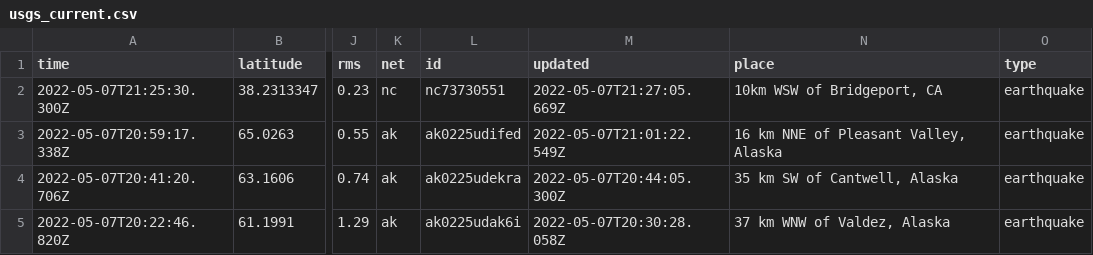
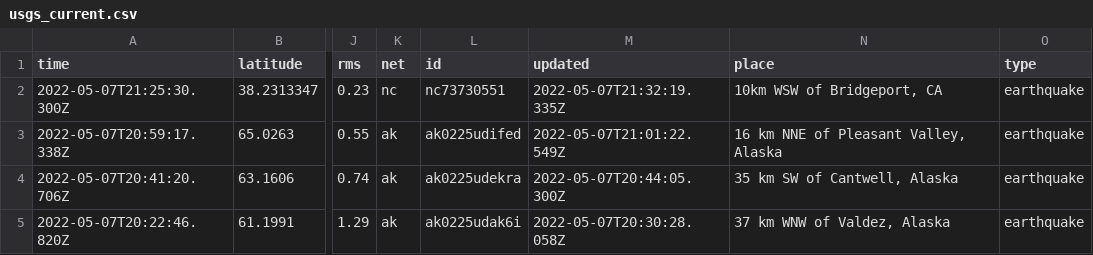
Before and after one commit to lizmurray3/my-data-robot, a CSV file: usgs_current.csv, drawn as a sheet; only a part is shown, gaps mark what is left out; the diff names each change by its address in the sheet, - before the commit and + after, or states it on an @@ line.

```diff
--- a/usgs_current.csv
+++ b/usgs_current.csv
-M2 (updated): 2022-05-07T21:27:05.669Z
+M2 (updated): 2022-05-07T21:32:19.335Z
```
